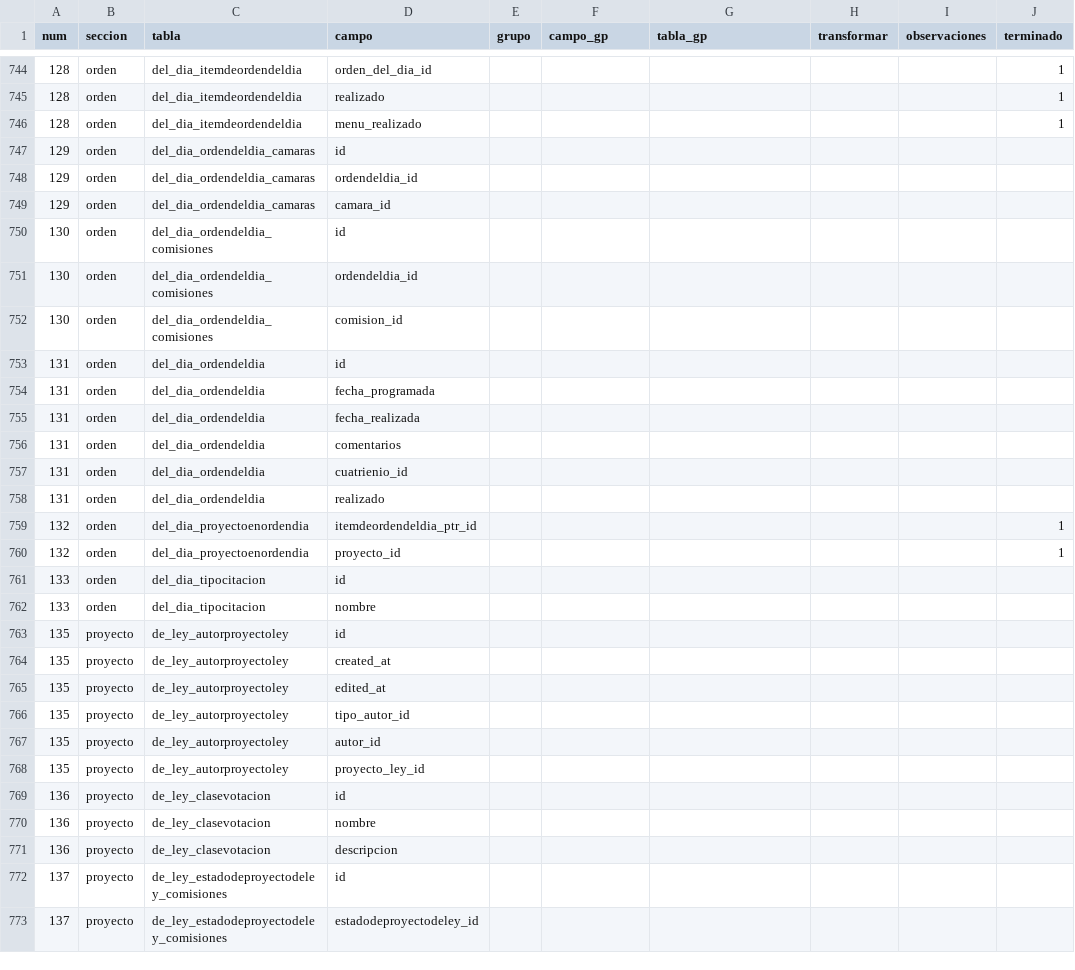
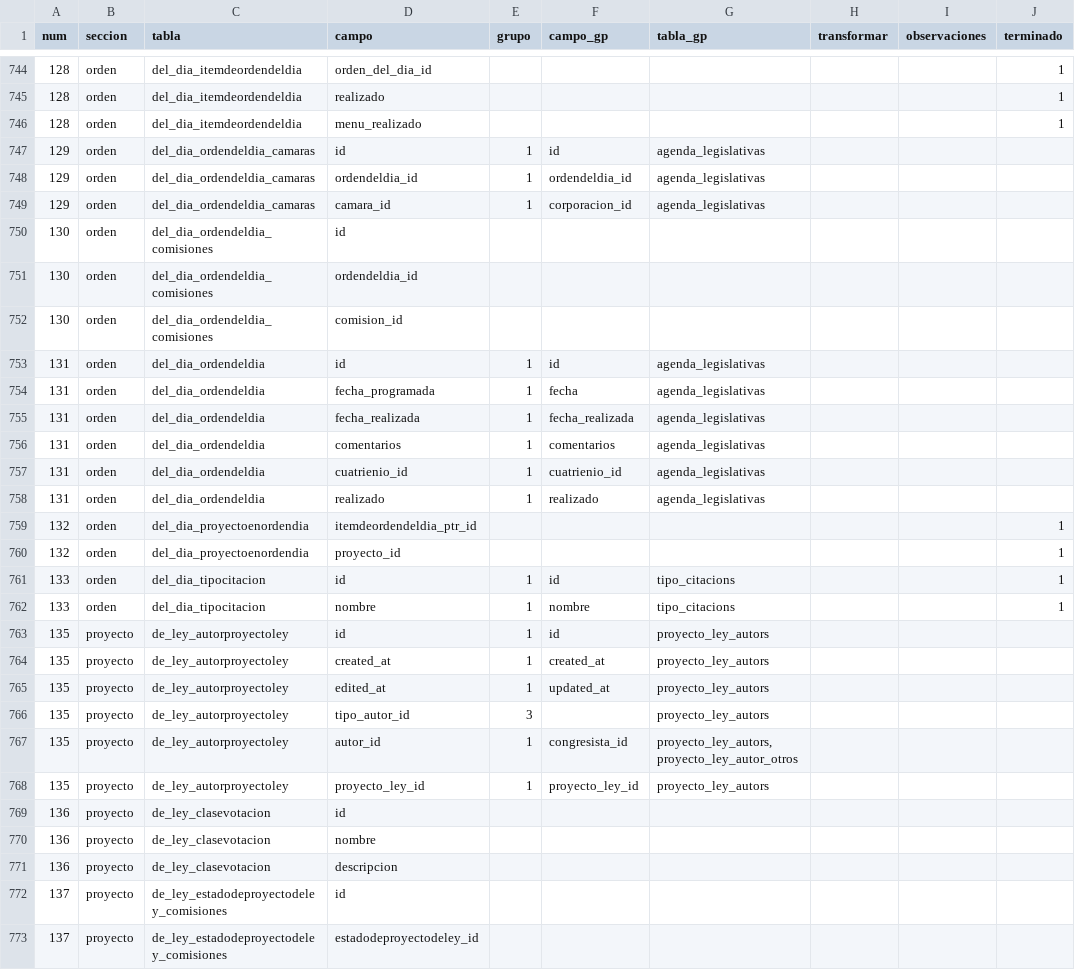
Before and after one commit to gorantesj/CongresoVisible, a CSV file: parafinalhector.csv, drawn as a sheet; only a part is shown, gaps mark what is left out; the diff covers the shown part only.

Commit message:
cambios con control_politico_citados y tipo_citacions

```diff
--- a/parafinalhector.csv
+++ b/parafinalhector.csv
@@ -746,5 +746,5 @@ num,seccion,tabla,campo,grupo,campo_gp,tabla_gp,transformar,observaciones,termin
 128,orden,del_dia_itemdeordendeldia,menu_realizado,,,,,,1
-129,orden,del_dia_ordendeldia_camaras,id,,,,,,
-129,orden,del_dia_ordendeldia_camaras,ordendeldia_id,,,,,,
-129,orden,del_dia_ordendeldia_camaras,camara_id,,,,,,
+129,orden,del_dia_ordendeldia_camaras,id,1,id,agenda_legislativas,,,
+129,orden,del_dia_ordendeldia_camaras,ordendeldia_id,1,ordendeldia_id,agenda_legislativas,,,
+129,orden,del_dia_ordendeldia_camaras,camara_id,1,corporacion_id,agenda_legislativas,,,
 130,orden,del_dia_ordendeldia_comisiones,id,,,,,,
@@ -752,18 +752,18 @@ num,seccion,tabla,campo,grupo,campo_gp,tabla_gp,transformar,observaciones,termin
 130,orden,del_dia_ordendeldia_comisiones,comision_id,,,,,,
-131,orden,del_dia_ordendeldia,id,,,,,,
-131,orden,del_dia_ordendeldia,fecha_programada,,,,,,
-131,orden,del_dia_ordendeldia,fecha_realizada,,,,,,
-131,orden,del_dia_ordendeldia,comentarios,,,,,,
-131,orden,del_dia_ordendeldia,cuatrienio_id,,,,,,
-131,orden,del_dia_ordendeldia,realizado,,,,,,
+131,orden,del_dia_ordendeldia,id,1,id,agenda_legislativas,,,
+131,orden,del_dia_ordendeldia,fecha_programada,1,fecha,agenda_legislativas,,,
+131,orden,del_dia_ordendeldia,fecha_realizada,1,fecha_realizada,agenda_legislativas,,,
+131,orden,del_dia_ordendeldia,comentarios,1,comentarios,agenda_legislativas,,,
+131,orden,del_dia_ordendeldia,cuatrienio_id,1,cuatrienio_id,agenda_legislativas,,,
+131,orden,del_dia_ordendeldia,realizado,1,realizado,agenda_legislativas,,,
 132,orden,del_dia_proyectoenordendia,itemdeordendeldia_ptr_id,,,,,,1
 132,orden,del_dia_proyectoenordendia,proyecto_id,,,,,,1
-133,orden,del_dia_tipocitacion,id,,,,,,
-133,orden,del_dia_tipocitacion,nombre,,,,,,
-135,proyecto,de_ley_autorproyectoley,id,,,,,,
-135,proyecto,de_ley_autorproyectoley,created_at,,,,,,
-135,proyecto,de_ley_autorproyectoley,edited_at,,,,,,
-135,proyecto,de_ley_autorproyectoley,tipo_autor_id,,,,,,
-135,proyecto,de_ley_autorproyectoley,autor_id,,,,,,
-135,proyecto,de_ley_autorproyectoley,proyecto_ley_id,,,,,,
+133,orden,del_dia_tipocitacion,id,1,id,tipo_citacions,,,1
+133,orden,del_dia_tipocitacion,nombre,1,nombre,tipo_citacions,,,1
+135,proyecto,de_ley_autorproyectoley,id,1,id,proyecto_ley_autors,,,
+135,proyecto,de_ley_autorproyectoley,created_at,1,created_at,proyecto_ley_autors,,,
+135,proyecto,de_ley_autorproyectoley,edited_at,1,updated_at,proyecto_ley_autors,,,
+135,proyecto,de_ley_autorproyectoley,tipo_autor_id,3,,proyecto_ley_autors,,,
+135,proyecto,de_ley_autorproyectoley,autor_id,1,congresista_id,"proyecto_ley_autors, proyecto_ley_autor_otros",,,
+135,proyecto,de_ley_autorproyectoley,proyecto_ley_id,1,proyecto_ley_id,proyecto_ley_autors,,,
 136,proyecto,de_ley_clasevotacion,id,,,,,,
```
Also changed, not shown: 6 edited cells elsewhere in this file, 6 other files.
